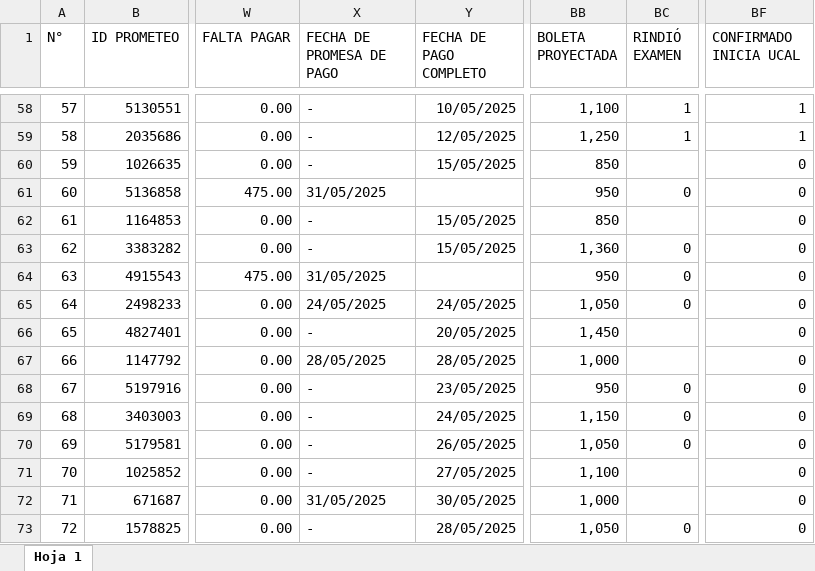
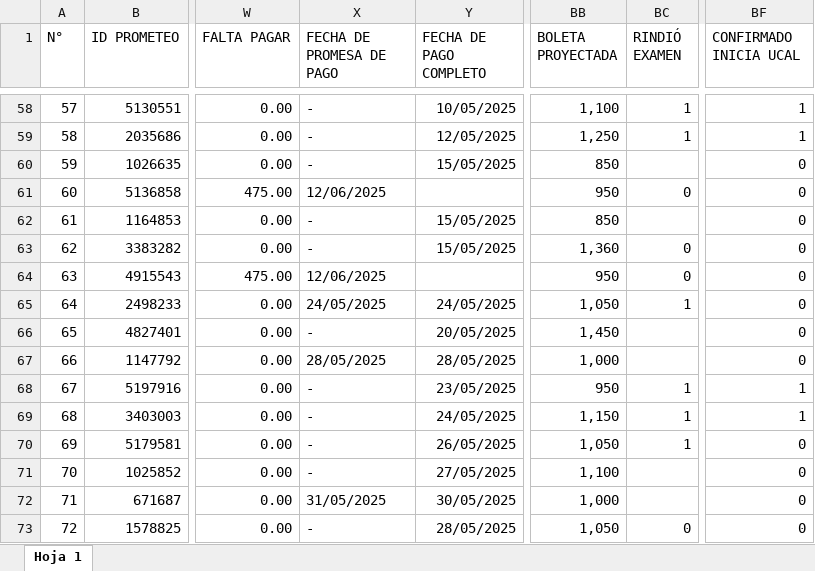
Before and after one commit to Milene29/DASHBOARD_UCAL_25.1, an Excel workbook: DATA_VENTA_25.2.xlsx, sheet Hoja 1, drawn as a sheet; only a part is shown, gaps mark what is left out; values as stored, in another font and other column widths than the file's, no borders; charts and pictures not drawn; the diff covers the shown part only; the diff names each change by its address in the sheet, - before the commit and + after, or states it on an @@ line.

```diff
--- a/DATA_VENTA_25.2.xlsx (sheet Hoja 1)
+++ b/DATA_VENTA_25.2.xlsx (sheet Hoja 1)
-X61 (FECHA DE PROMESA DE PAGO): 31/05/2025
+X61 (FECHA DE PROMESA DE PAGO): 12/06/2025
-X64 (FECHA DE PROMESA DE PAGO): 31/05/2025
+X64 (FECHA DE PROMESA DE PAGO): 12/06/2025
-BC65 (RINDIÓ EXAMEN): 0
+BC65 (RINDIÓ EXAMEN): 1
-BC68:BC70 (RINDIÓ EXAMEN): 0
+BC68:BC70 (RINDIÓ EXAMEN): 1
-BF68:BF69 (CONFIRMADO INICIA UCAL): 0
+BF68:BF69 (CONFIRMADO INICIA UCAL): 1
```
Also changed, not shown: 3 added rows and 16 edited cells elsewhere in this sheet, DATA_VENTA26.1.xlsx, DATA_VENTA_25.1.xlsx, 9 other files.
